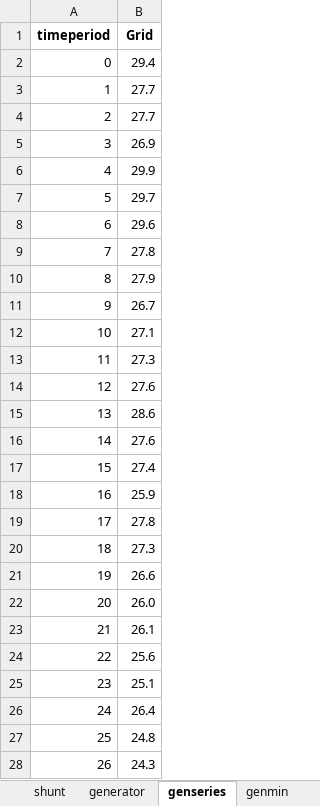
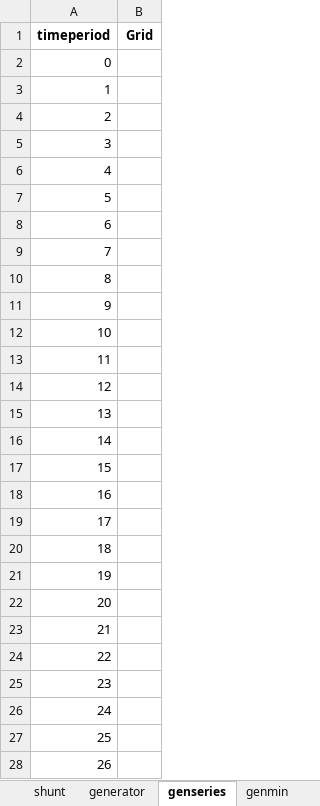
Before and after one commit to calume/agileFlex, an Excel workbook: testcases/timeseries/EVDay01_mix.xlsx, sheet genseries, drawn as a sheet; only a part is shown; values as stored, in another font and other column widths than the file's, no borders; 1 other sheet too large or unreadable and not compared; the diff covers the shown part only; the diff names each change by its address in the sheet, - before the commit and + after, or states it on an @@ line.

```diff
--- a/testcases/timeseries/EVDay01_mix.xlsx (sheet genseries)
+++ b/testcases/timeseries/EVDay01_mix.xlsx (sheet genseries)
-B2 (Grid): 29.4
+B2 (Grid): (empty)
-B3:B4 (Grid): 27.7
+B3:B4 (Grid): (empty)
-B5 (Grid): 26.9
+B5 (Grid): (empty)
-B6 (Grid): 29.9
+B6 (Grid): (empty)
-B7 (Grid): 29.7
+B7 (Grid): (empty)
-B8 (Grid): 29.6
+B8 (Grid): (empty)
-B9 (Grid): 27.8
+B9 (Grid): (empty)
-B10 (Grid): 27.9
+B10 (Grid): (empty)
-B11 (Grid): 26.7
+B11 (Grid): (empty)
-B12 (Grid): 27.1
+B12 (Grid): (empty)
-B13 (Grid): 27.3
+B13 (Grid): (empty)
-B14 (Grid): 27.6
+B14 (Grid): (empty)
-B15 (Grid): 28.6
+B15 (Grid): (empty)
-B16 (Grid): 27.6
+B16 (Grid): (empty)
-B17 (Grid): 27.4
+B17 (Grid): (empty)
-B18 (Grid): 25.9
+B18 (Grid): (empty)
-B19 (Grid): 27.8
+B19 (Grid): (empty)
-B20 (Grid): 27.3
+B20 (Grid): (empty)
-B21 (Grid): 26.6
+B21 (Grid): (empty)
-B22 (Grid): 26.0
+B22 (Grid): (empty)
-B23 (Grid): 26.1
+B23 (Grid): (empty)
-B24 (Grid): 25.6
+B24 (Grid): (empty)
-B25 (Grid): 25.1
+B25 (Grid): (empty)
-B26 (Grid): 26.4
+B26 (Grid): (empty)
-B27 (Grid): 24.8
+B27 (Grid): (empty)
-B28 (Grid): 24.3
+B28 (Grid): (empty)
```
Also changed, not shown: 117 edited cells elsewhere in this sheet, sheet EVs, sheet EVsTravelDiary, sheet timeseriesGen, 6 other files.
